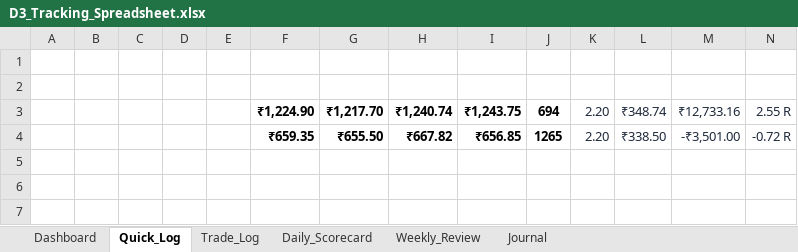
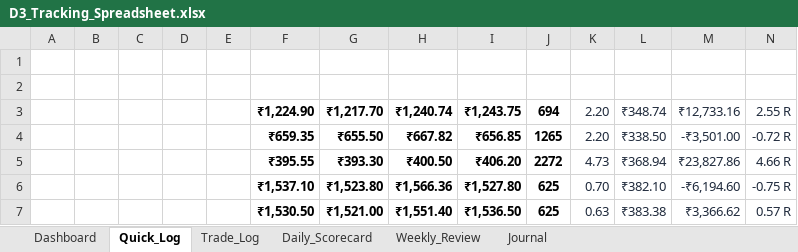
Before and after one commit to trading9429-codes/Trading-Journal, an Excel workbook: deliverables/D3_Tracking_Spreadsheet.xlsx, sheet Quick_Log, drawn as a sheet; values as stored, in another font and other column widths than the file's, no borders; the diff names each change by its address in the sheet, - before the commit and + after, or states it on an @@ line.

```diff
--- a/deliverables/D3_Tracking_Spreadsheet.xlsx (sheet Quick_Log)
+++ b/deliverables/D3_Tracking_Spreadsheet.xlsx (sheet Quick_Log)
+row 5:  |  |  |  |  | ₹395.55 | ₹393.30 | ₹400.50 | ₹406.20 | 2272 | 4.73 | ₹368.94 | ₹23,827.86 | 4.66 R
+row 6:  |  |  |  |  | ₹1,537.10 | ₹1,523.80 | ₹1,566.36 | ₹1,527.80 | 625 | 0.70 | ₹382.10 | -₹6,194.60 | -0.75 R
+row 7:  |  |  |  |  | ₹1,530.50 | ₹1,521.00 | ₹1,551.40 | ₹1,536.50 | 625 | 0.63 | ₹383.38 | ₹3,366.62 | 0.57 R
```
Also changed, not shown: sheet Trade_Log, sheet Weekly_Review, sheet Dashboard, sheet Daily_Scorecard, sheet Journal, charts or pictures, 3 other files.
